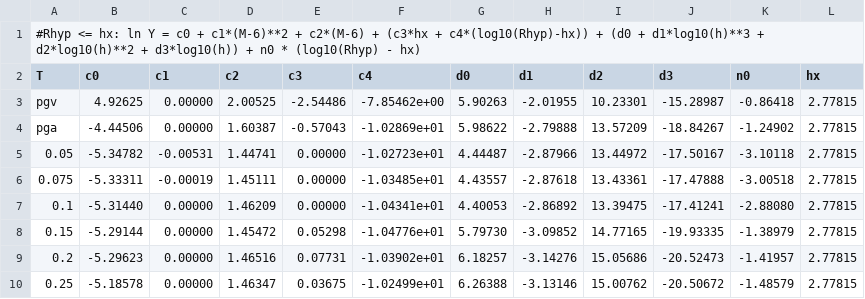
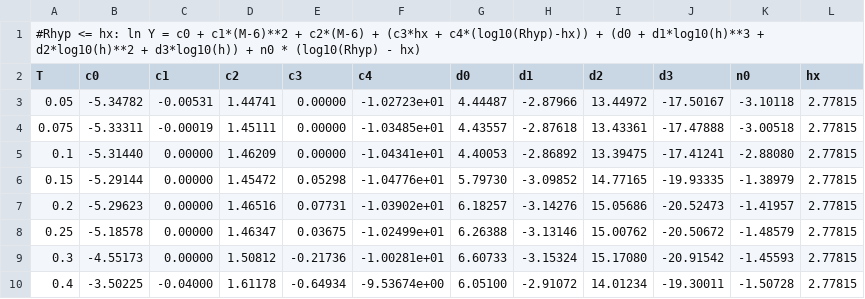
Before and after one commit to treviallen/manuscripts, a CSV file: 2019/nac_attenuation/ncc_gmm_coeffs.BS.csv, drawn as a sheet; only a part is shown; the shorter side is filled out with more unchanged rows.

```diff
--- a/2019/nac_attenuation/ncc_gmm_coeffs.BS.csv
+++ b/2019/nac_attenuation/ncc_gmm_coeffs.BS.csv
@@ -2,4 +2,2 @@
 T, c0, c1, c2, c3, c4, d0, d1, d2, d3, n0, hx
-pgv,4.92625,0.00000,2.00525,-2.54486,-7.85462e+00,5.90263,-2.01955,10.23301,-15.28987,-0.86418,2.77815
-pga,-4.44506,0.00000,1.60387,-0.57043,-1.02869e+01,5.98622,-2.79888,13.57209,-18.84267,-1.24902,2.77815
 0.05,-5.34782,-0.00531,1.44741,0.00000,-1.02723e+01,4.44487,-2.87966,13.44972,-17.50167,-3.10118,2.77815
```
Also changed, not shown: 5 other files.
